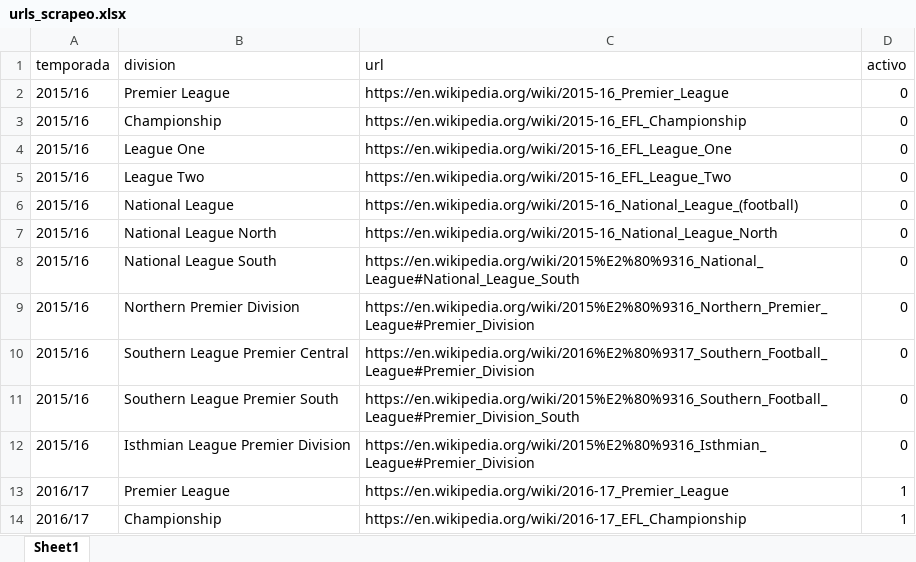
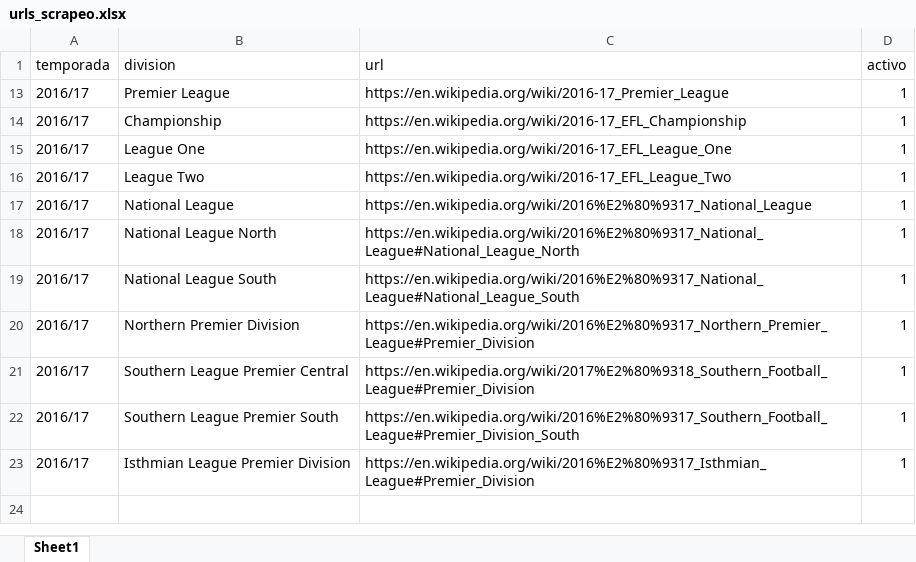
Before and after one commit to juanipinkman/theseason, an Excel workbook: config/urls_scrapeo.xlsx, sheet Sheet1, drawn as a sheet; only a part is shown; the shorter side is filled out with more unchanged rows; values as stored, in another font and other column widths than the file's, no borders; the diff covers the shown part only; the diff names each change by its address in the sheet, - before the commit and + after, or states it on an @@ line.

```diff
--- a/config/urls_scrapeo.xlsx (sheet Sheet1)
+++ b/config/urls_scrapeo.xlsx (sheet Sheet1)
@@ row 2 hidden: 2015/16 | Premier League | https://en.wikipedia.org/wiki/2015-16_Premier_League | 0 @@
@@ row 3 hidden: 2015/16 | Championship | https://en.wikipedia.org/wiki/2015-16_EFL_Championship | 0 @@
@@ row 4 hidden: 2015/16 | League One | https://en.wikipedia.org/wiki/2015-16_EFL_League_One | 0 @@
@@ row 5 hidden: 2015/16 | League Two | https://en.wikipedia.org/wiki/2015-16_EFL_League_Two | 0 @@
@@ row 6 hidden: 2015/16 | National League | https://en.wikipedia.org/wiki/2015-16_National_League_(football) | 0 @@
@@ row 7 hidden: 2015/16 | National League North | https://en.wikipedia.org/wiki/2015-16_National_League_North | 0 @@
@@ row 8 hidden: 2015/16 | National League South | https://en.wikipedia.org/wiki/2015%E2%80%9316_National_League#National_League_South | 0 @@
@@ row 9 hidden: 2015/16 | Northern Premier Division | https://en.wikipedia.org/wiki/2015%E2%80%9316_Northern_Premier_League#Premier_Division | 0 @@
@@ row 10 hidden: 2015/16 | Southern League Premier Central | https://en.wikipedia.org/wiki/2016%E2%80%9317_Southern_Football_League#Premier_Division | 0 @@
@@ row 11 hidden: 2015/16 | Southern League Premier South | https://en.wikipedia.org/wiki/2015%E2%80%9316_Southern_Football_League#Premier_Division_South | 0 @@
@@ row 12 hidden: 2015/16 | Isthmian League Premier Division | https://en.wikipedia.org/wiki/2015%E2%80%9316_Isthmian_League#Premier_Division | 0 @@
```
Also changed, not shown: 110 hidden or unhidden rows elsewhere in this sheet, 8 other files.
